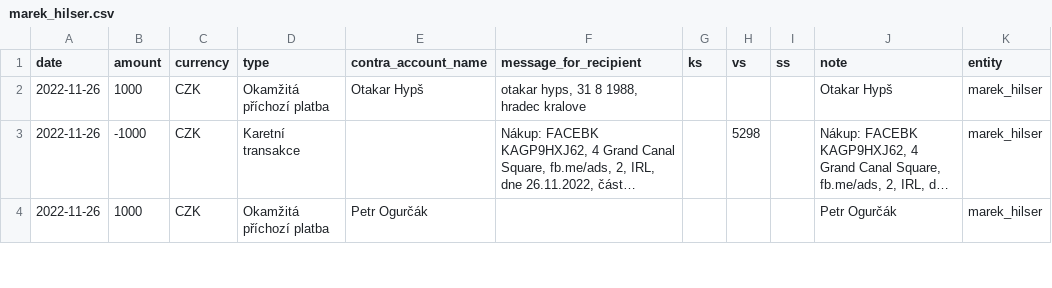
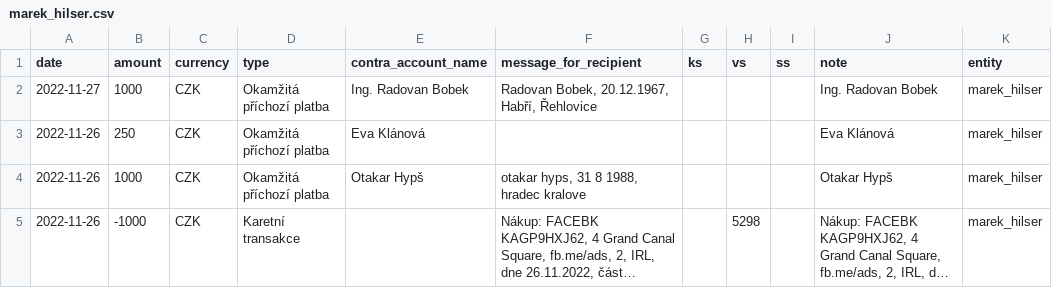
Before and after one commit to opop999/TI_monitoring_transparent_accounts_2023, a CSV file: output/fio/individual_accounts/marek_hilser.csv, drawn as a sheet; only a part is shown; the shorter side is filled out with more unchanged rows; long unchanged cells end in …; the diff names each change by its address in the sheet, - before the commit and + after, or states it on an @@ line.

```diff
--- a/output/fio/individual_accounts/marek_hilser.csv
+++ b/output/fio/individual_accounts/marek_hilser.csv
+row 2: 2022-11-27 | 1000 | CZK | Okamžitá příchozí platba | Ing. Radovan Bobek | Radovan Bobek, 20.12.1967, Habří, Řehlovice |  |  |  | Ing. Radovan Bobek | marek_hilser
+row 3: 2022-11-26 | 250 | CZK | Okamžitá příchozí platba | Eva Klánová |  |  |  |  | Eva Klánová | marek_hilser
```
Also changed, not shown: output/csas/individual_accounts/pavel_fischer.csv, output/fio/fio_merged_data.csv, 16 other files.
